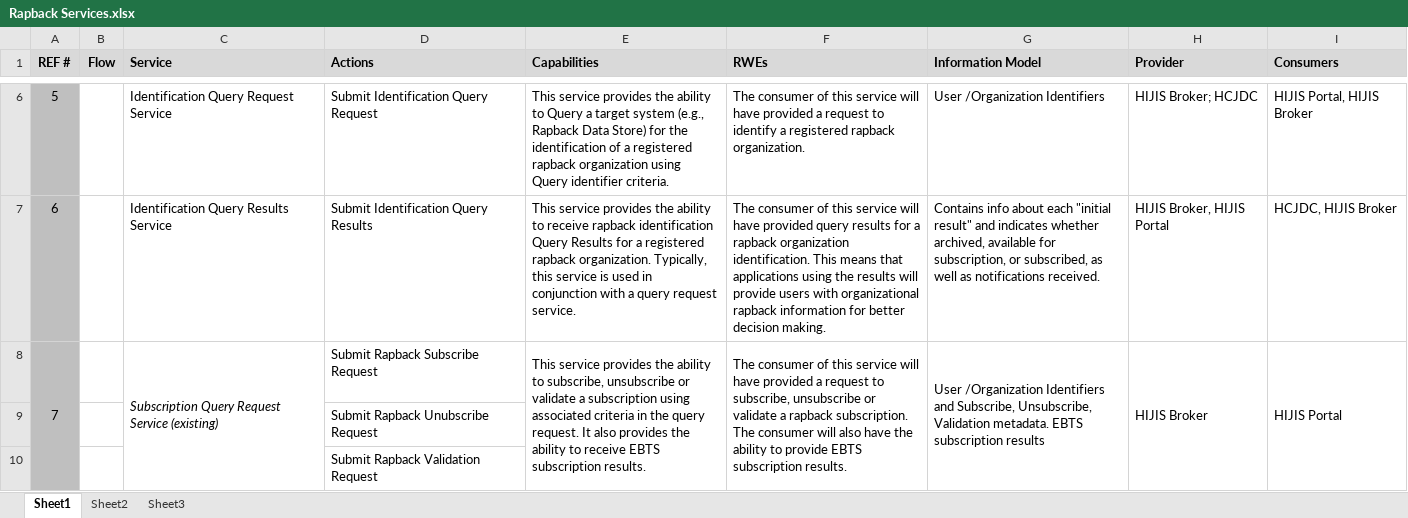
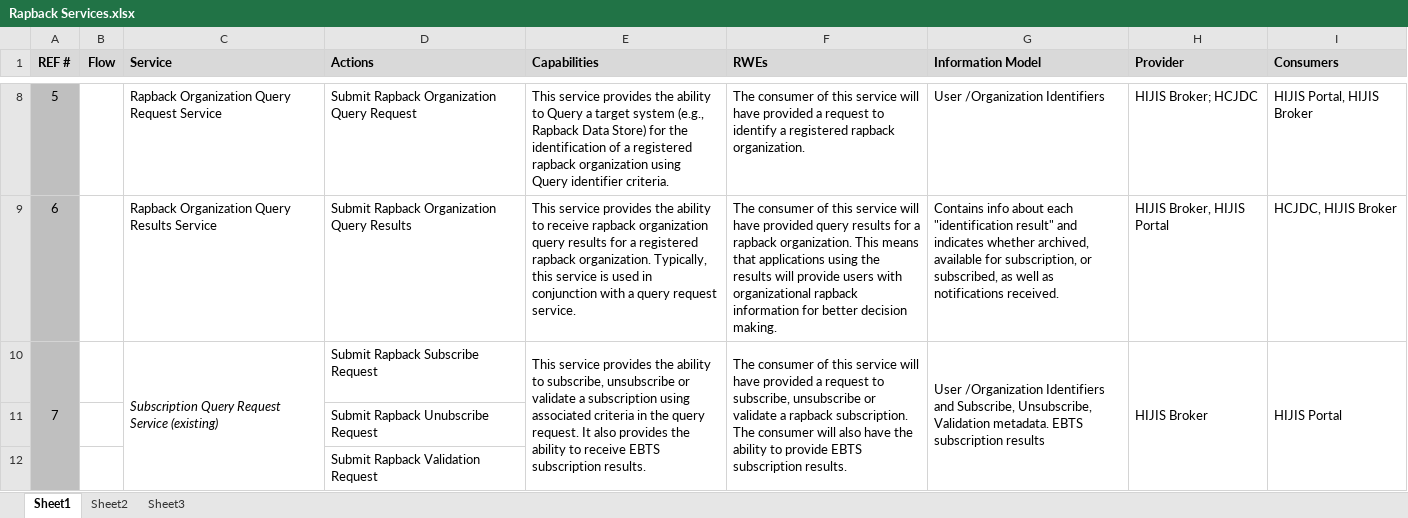
Before and after one commit to ojbc/main, an Excel workbook: shared/ojb-resources-common/src/main/resources/process-models/Rapback/Rapback Services.xlsx, sheet Sheet1, drawn as a sheet; only a part is shown, gaps mark what is left out; values as stored, in another font and other column widths than the file's, no borders; removed rows and columns are numbered as before the commit, all else as after; the diff covers the shown part only; the diff names each change by its address in the sheet, - before the commit and + after, or states it on an @@ line.

```diff
--- a/shared/ojb-resources-common/src/main/resources/process-models/Rapback/Rapback Services.xlsx (sheet Sheet1)
+++ b/shared/ojb-resources-common/src/main/resources/process-models/Rapback/Rapback Services.xlsx (sheet Sheet1)
-C8 (Service): Identification Query Request Service
+C8 (Service): Rapback Organization Query Request Service
-D8 (Actions): Submit Identification Query Request
+D8 (Actions): Submit Rapback Organization Query Request
-C9 (Service): Identification Query Results Service
+C9 (Service): Rapback Organization Query Results Service
-D9 (Actions): Submit Identification Query Results
+D9 (Actions): Submit Rapback Organization Query Results
-E9 (Capabilities): …receive rapback identification Query Results for a…
+E9 (Capabilities): …receive rapback organization query results for a…
-F9 (RWEs): …a rapback organization identification. This means…
+F9 (RWEs): …a rapback organization. This means…
-G9 (Information Model): …about each "initial result" and…
+G9 (Information Model): …about each "identification result" and…
-A8:A10 merged
+A10:A13 merged
```
Also changed, not shown: 4 added rows, 3 removed rows, 11 edited cells, cell formats, merged cells and row numbers in column A elsewhere in this sheet, 3 other files.
